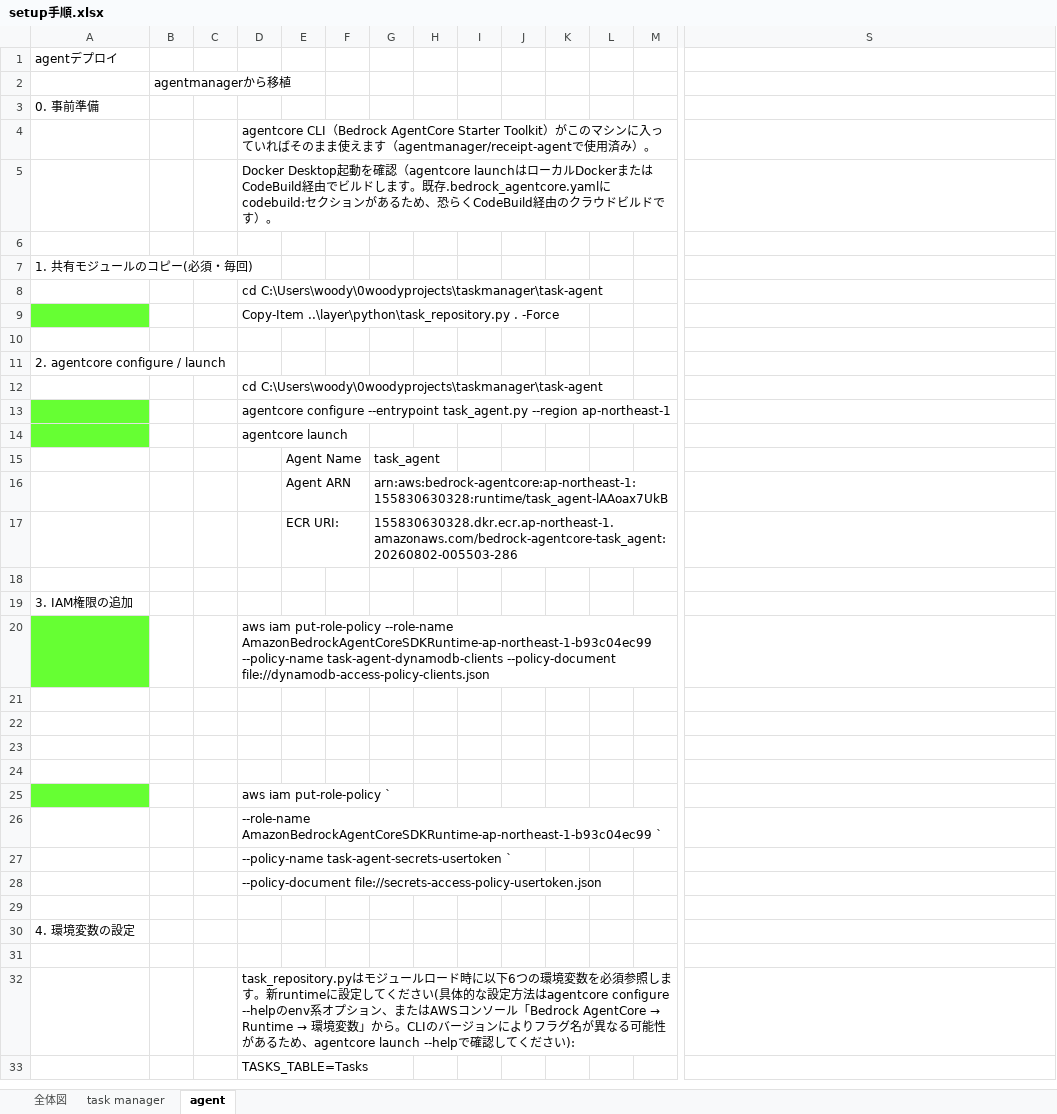
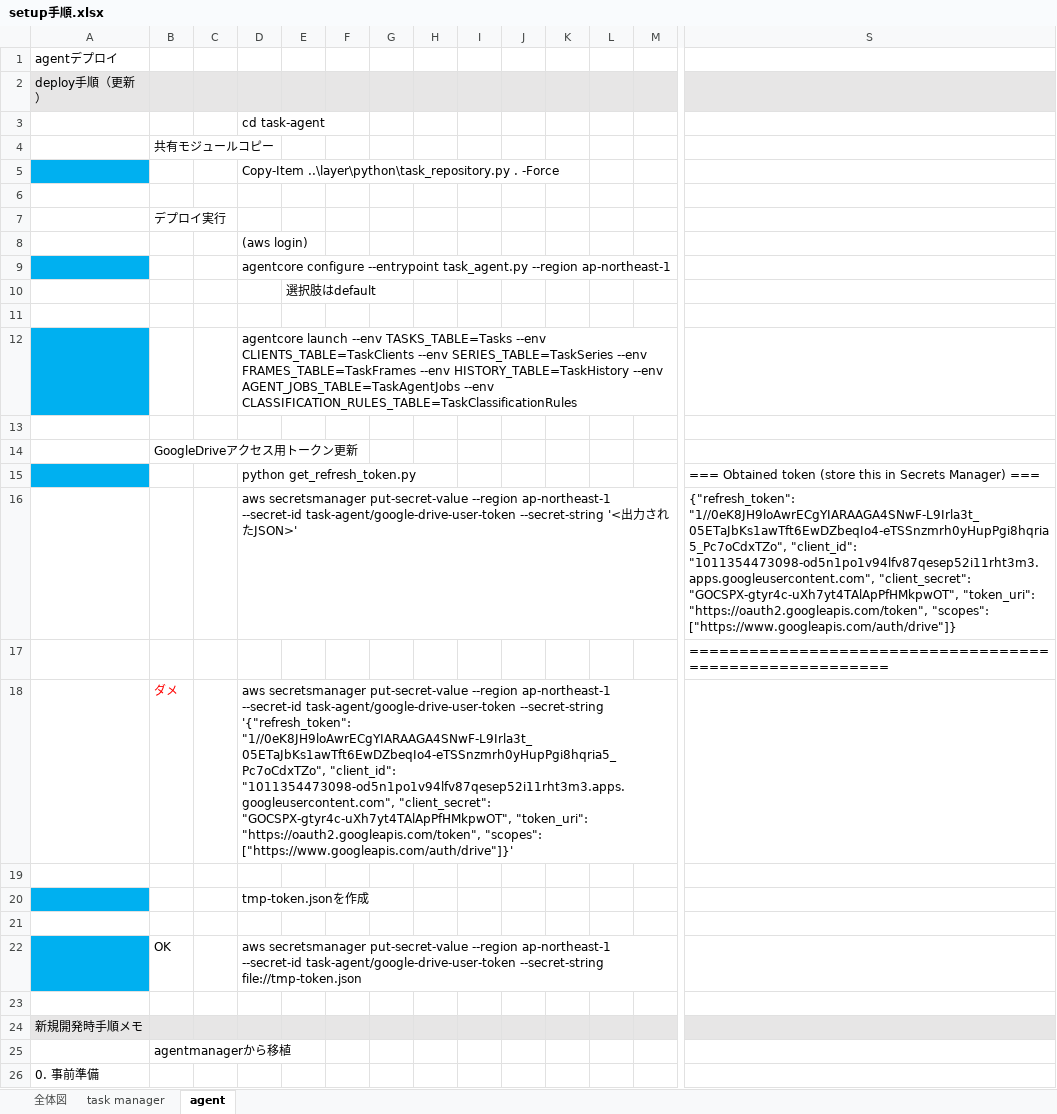
Before and after one commit to woodygaragelab/task-manager, an Excel workbook: setup手順.xlsx, sheet agent, drawn as a sheet; only a part is shown, gaps mark what is left out; the shorter side is filled out with more unchanged rows; values as stored, in another font and other column widths than the file's, no borders; charts and pictures not drawn; rows hold the shown columns only; the diff covers the shown part only; the diff names each change by its address in the sheet, - before the commit and + after, or states it on an @@ line.

```diff
--- a/setup手順.xlsx (sheet agent)
+++ b/setup手順.xlsx (sheet agent)
@@ row 141 moved to row 2: deploy手順（更新） @@
@@ row 142 moved to row 3: cd task-agent @@
@@ row 143 moved to row 4: 共有モジュールコピー @@
@@ row 144 moved to row 5: Copy-Item ..\layer\python\task_repositor… @@
+row 6: (empty)
@@ row 146 moved to row 7: デプロイ実行 @@
+row 8:  |  |  | (aws login)
@@ row 147 moved to row 9: agentcore configure --entrypoint task_ag… @@
@@ row 148 moved to row 10: 選択肢はdefault @@
+row 11: (empty)
@@ row 150 moved to row 12: agentcore launch --env TASKS_TABLE=Tasks… @@
+row 13: (empty)
+row 14:  | GoogleDriveアクセス用トークン更新
+row 15:  |  |  | python get_refresh_token.py |  |  |  |  |  |  |  |  |  | === Obtained token (store this in Secrets Manager) ===
+row 16:  |  |  | aws secretsmanager put-secret-value --region ap-northeast-1 --secret-id task-agent/google-drive-user-token --secret-string '<出力されたJSON>' |  |  |  |  |  |  |  |  |  | {"refresh_token": "1//0eK8JH9loAwrECgYIARAAGA4SNwF-L9Irla3t_05ETaJbKs1awTft6EwDZbeqIo4-eTSSnzmrh0yHupPgi8hqria5_Pc7oCdxTZo", "client_id": "1011354473098-od5n1po1v94lfv87qesep52i11rht3m3.apps.googleusercontent.com", "client_secret": "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", "token_uri": "https://oauth2.googleapis.com/token", "scopes": ["https://www.googleapis.com/auth/drive"]}
+row 17:  |  |  |  |  |  |  |  |  |  |  |  |  | ========================================================
+row 18:  | ダメ |  | aws secretsmanager put-secret-value --region ap-northeast-1 --secret-id task-agent/google-drive-user-token --secret-string '{"refresh_token": "1//0eK8JH9loAwrECgYIARAAGA4SNwF-L9Irla3t_05ETaJbKs1awTft6EwDZbeqIo4-eTSSnzmrh0yHupPgi8hqria5_Pc7oCdxTZo", "client_id": "1011354473098-od5n1po1v94lfv87qesep52i11rht3m3.apps.googleusercontent.com", "client_secret": "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", "token_uri": "https://oauth2.googleapis.com/token", "scopes": ["https://www.googleapis.com/auth/drive"]}'
+row 19: (empty)
+row 20:  |  |  | tmp-token.jsonを作成
+row 21: (empty)
+row 22:  | OK |  | aws secretsmanager put-secret-value --region ap-northeast-1 --secret-id task-agent/google-drive-user-token --secret-string file://tmp-token.json
+row 23: (empty)
+row 24: 新規開発時手順メモ
```
Also changed, not shown: 10 added rows and 3 removed rows elsewhere in this sheet, sheet task manager, charts or pictures, 8 other files.
